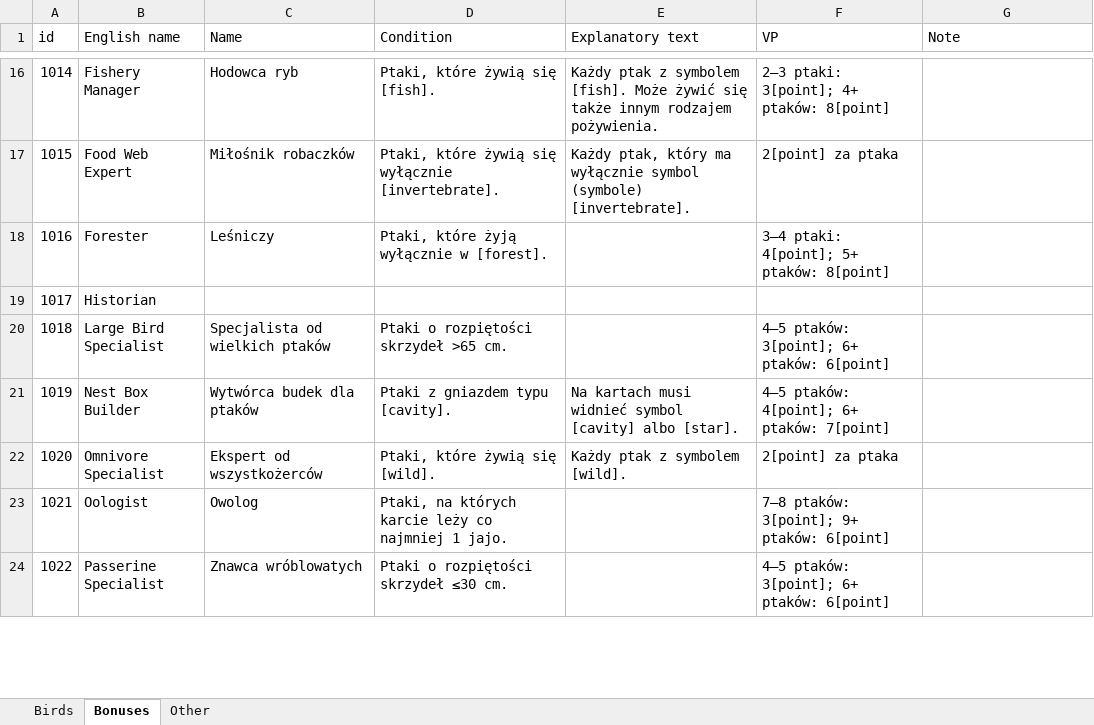
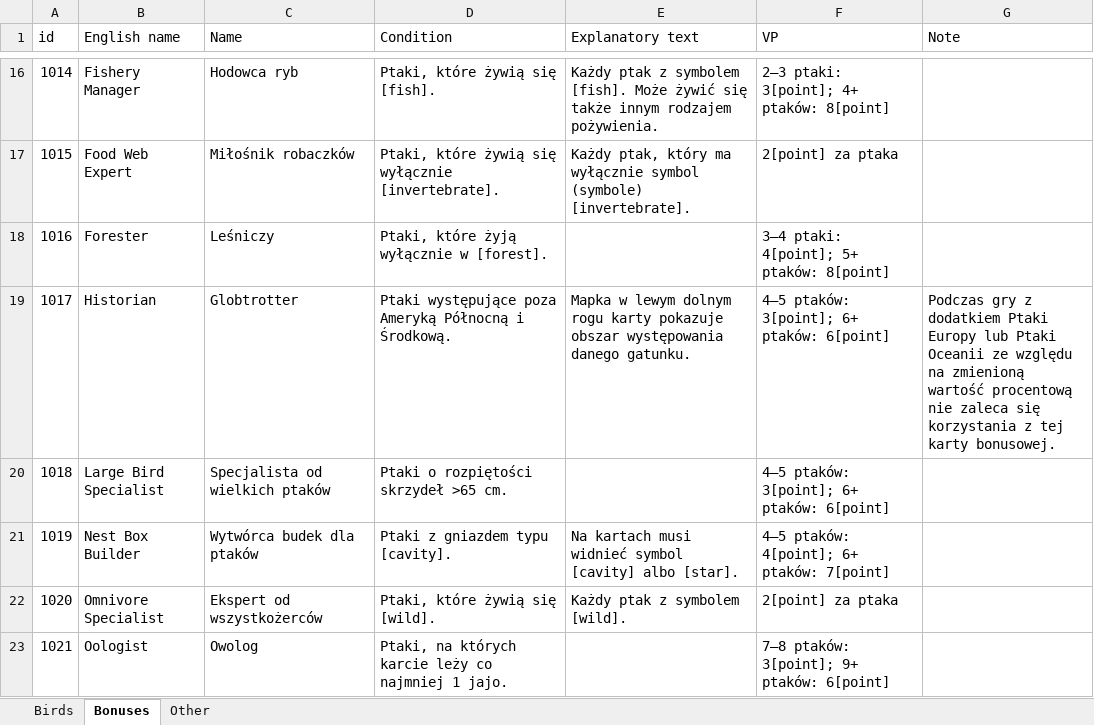
Before and after one commit to navarog/wingsearch, an Excel workbook: i18n/pl.xlsx, sheet Bonuses, drawn as a sheet; only a part is shown, gaps mark what is left out; the shorter side is filled out with more unchanged rows; values as stored, in another font and other column widths than the file's, no borders; table styles not drawn; the diff names each change by its address in the sheet, - before the commit and + after, or states it on an @@ line.

```diff
--- a/i18n/pl.xlsx (sheet Bonuses)
+++ b/i18n/pl.xlsx (sheet Bonuses)
-C19 (Name): (empty)
+C19 (Name): Globtrotter
-D19 (Condition): (empty)
+D19 (Condition): Ptaki występujące poza Ameryką Północną i Środkową.
-E19 (Explanatory text): (empty)
+E19 (Explanatory text): Mapka w lewym dolnym rogu karty pokazuje obszar występowania danego gatunku.
-F19 (VP): (empty)
+F19 (VP): 4–5 ptaków: 3[point]; 6+ ptaków: 6[point]
-G19 (Note): (empty)
+G19 (Note): Podczas gry z dodatkiem Ptaki Europy lub Ptaki Oceanii ze względu na zmienioną wartość procentową nie zaleca się korzystania z tej karty bonusowej.
```
Also changed, not shown: sheet Birds, 1 other file.
